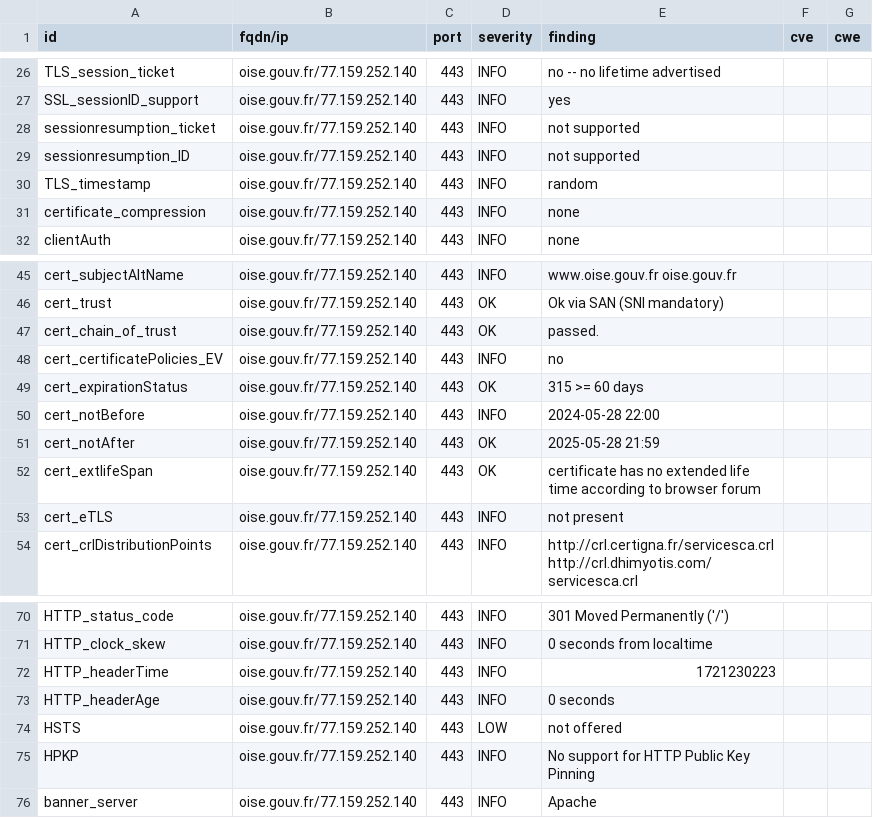
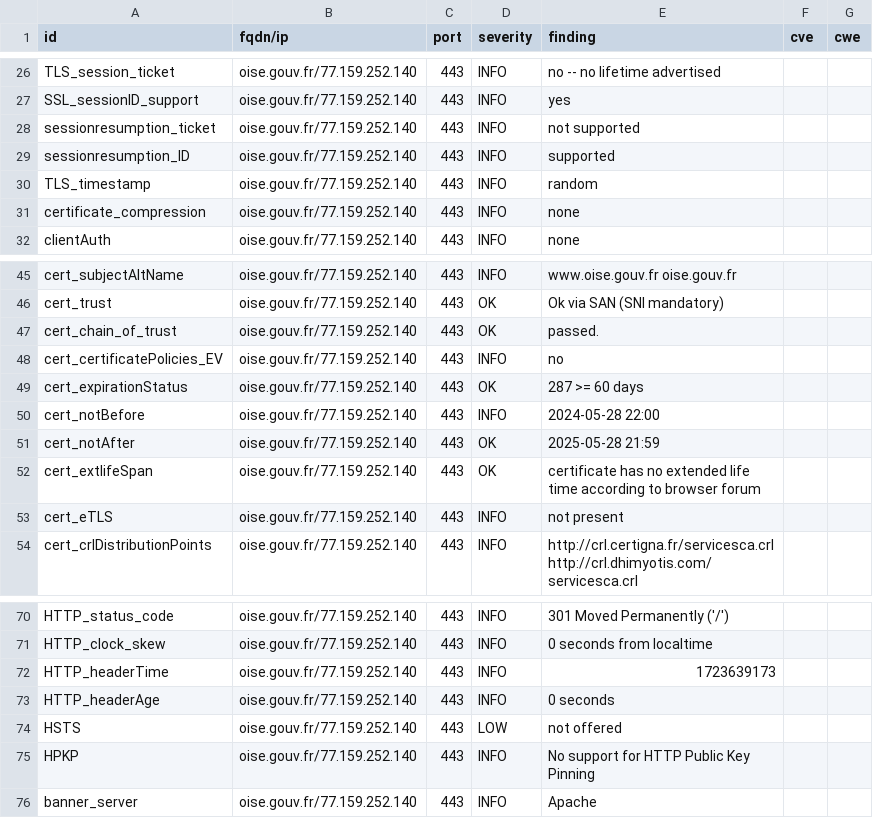
Before and after one commit to GKO-org/dashlordPrd8, a CSV file: results/aHR0cHM6Ly9vaXNlLmdvdXYuZnI=/testssl.csv, drawn as a sheet; only a part is shown, gaps mark what is left out.

```diff
--- a/results/aHR0cHM6Ly9vaXNlLmdvdXYuZnI=/testssl.csv
+++ b/results/aHR0cHM6Ly9vaXNlLmdvdXYuZnI=/testssl.csv
@@ -28,3 +28,3 @@
 "sessionresumption_ticket","oise.gouv.fr/77.159.252.140","443","INFO","not supported","",""
-"sessionresumption_ID","oise.gouv.fr/77.159.252.140","443","INFO","not supported","",""
+"sessionresumption_ID","oise.gouv.fr/77.159.252.140","443","INFO","supported","",""
 "TLS_timestamp","oise.gouv.fr/77.159.252.140","443","INFO","random","",""
@@ -48,3 +48,3 @@
 "cert_certificatePolicies_EV","oise.gouv.fr/77.159.252.140","443","INFO","no","",""
-"cert_expirationStatus","oise.gouv.fr/77.159.252.140","443","OK","315 >= 60 days","",""
+"cert_expirationStatus","oise.gouv.fr/77.159.252.140","443","OK","287 >= 60 days","",""
 "cert_notBefore","oise.gouv.fr/77.159.252.140","443","INFO","2024-05-28 22:00","",""
@@ -71,3 +71,3 @@
 "HTTP_clock_skew","oise.gouv.fr/77.159.252.140","443","INFO","0 seconds from localtime","",""
-"HTTP_headerTime","oise.gouv.fr/77.159.252.140","443","INFO","1721230223","",""
+"HTTP_headerTime","oise.gouv.fr/77.159.252.140","443","INFO","1723639173","",""
 "HTTP_headerAge","oise.gouv.fr/77.159.252.140","443","INFO","0 seconds","",""
```
Also changed, not shown: 9 other files.
